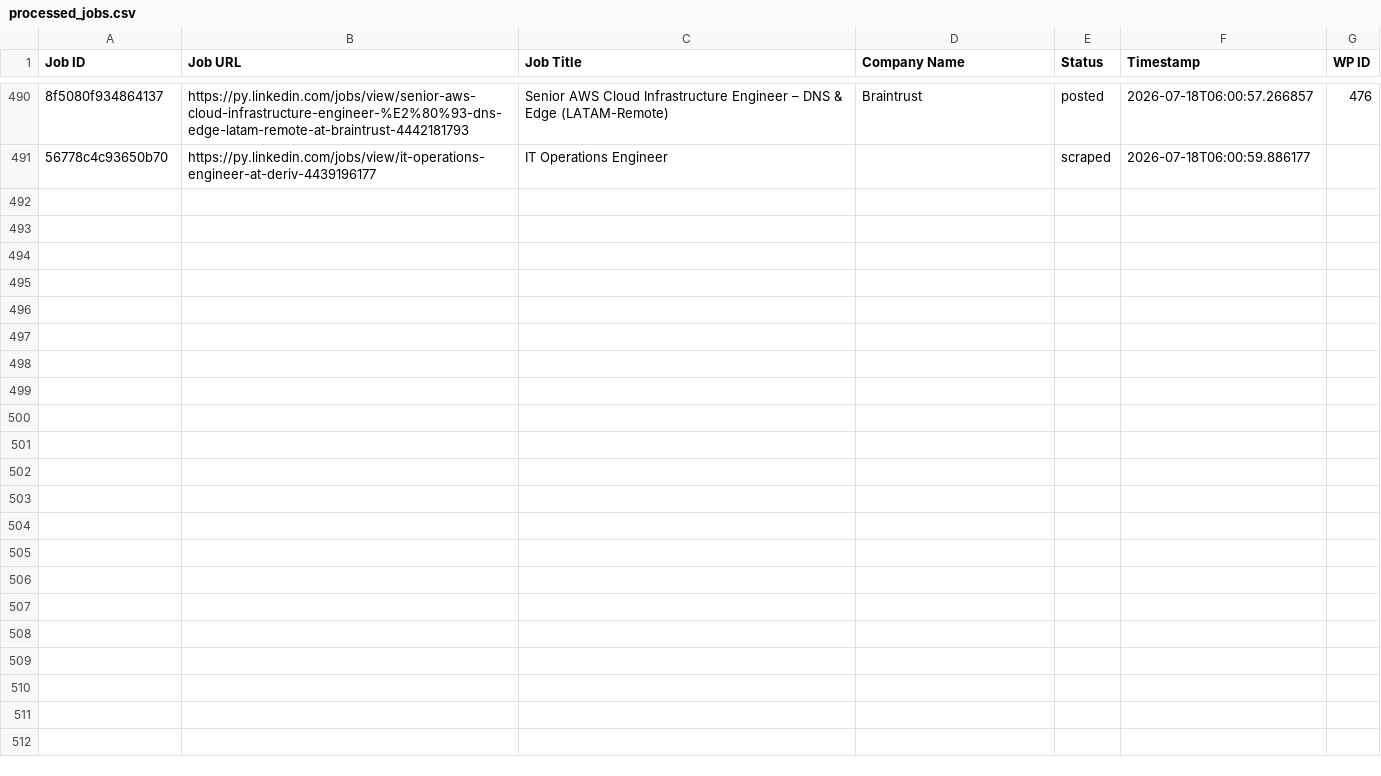
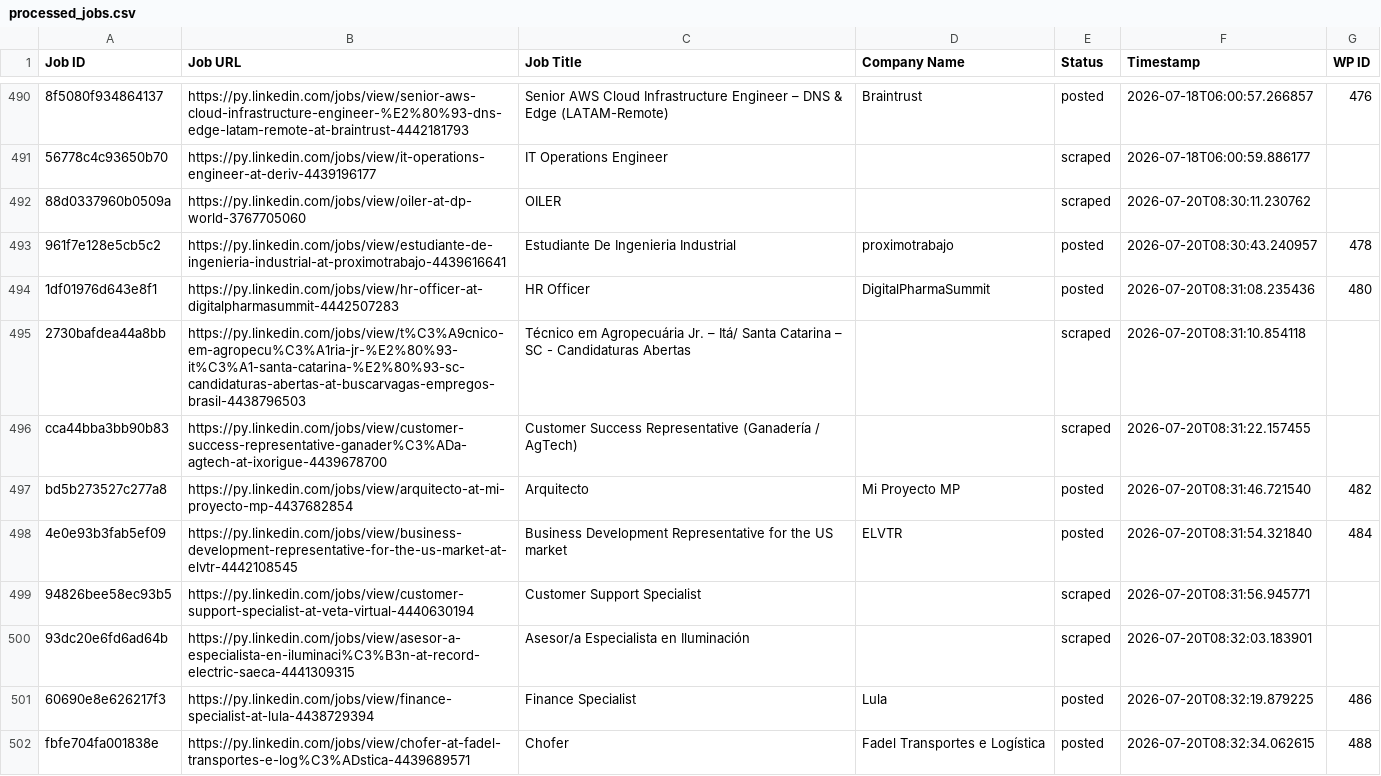
Before and after one commit to vindoky/py, a CSV file: processed_jobs.csv, drawn as a sheet; only a part is shown, gaps mark what is left out; the diff covers the shown part only; the diff names each change by its address in the sheet, - before the commit and + after, or states it on an @@ line.

```diff
--- a/processed_jobs.csv
+++ b/processed_jobs.csv
+row 492: 88d0337960b0509a | https://py.linkedin.com/jobs/view/oiler-at-dp-world-3767705060 | OILER |  | scraped | 2026-07-20T08:30:11.230762
+row 493: 961f7e128e5cb5c2 | https://py.linkedin.com/jobs/view/estudiante-de-ingenieria-industrial-at-proximotrabajo-4439616641 | Estudiante De Ingenieria Industrial | proximotrabajo | posted | 2026-07-20T08:30:43.240957 | 478
+row 494: 1df01976d643e8f1 | https://py.linkedin.com/jobs/view/hr-officer-at-digitalpharmasummit-4442507283 | HR Officer | DigitalPharmaSummit | posted | 2026-07-20T08:31:08.235436 | 480
+row 495: 2730bafdea44a8bb | https://py.linkedin.com/jobs/view/t%C3%A9cnico-em-agropecu%C3%A1ria-jr-%E2%80%93-it%C3%A1-santa-catarina-%E2%80%93-sc-candidaturas-abertas-at-buscarvagas-empregos-brasil-4438796503 | Técnico em Agropecuária Jr. – Itá/ Santa Catarina – SC - Candidaturas Abertas |  | scraped | 2026-07-20T08:31:10.854118
+row 496: cca44bba3bb90b83 | https://py.linkedin.com/jobs/view/customer-success-representative-ganader%C3%ADa-agtech-at-ixorigue-4439678700 | Customer Success Representative (Ganadería / AgTech) |  | scraped | 2026-07-20T08:31:22.157455
+row 497: bd5b273527c277a8 | https://py.linkedin.com/jobs/view/arquitecto-at-mi-proyecto-mp-4437682854 | Arquitecto | Mi Proyecto MP | posted | 2026-07-20T08:31:46.721540 | 482
+row 498: 4e0e93b3fab5ef09 | https://py.linkedin.com/jobs/view/business-development-representative-for-the-us-market-at-elvtr-4442108545 | Business Development Representative for the US market | ELVTR | posted | 2026-07-20T08:31:54.321840 | 484
+row 499: 94826bee58ec93b5 | https://py.linkedin.com/jobs/view/customer-support-specialist-at-veta-virtual-4440630194 | Customer Support Specialist |  | scraped | 2026-07-20T08:31:56.945771
+row 500: 93dc20e6fd6ad64b | https://py.linkedin.com/jobs/view/asesor-a-especialista-en-iluminaci%C3%B3n-at-record-electric-saeca-4441309315 | Asesor/a Especialista en Iluminación |  | scraped | 2026-07-20T08:32:03.183901
+row 501: 60690e8e626217f3 | https://py.linkedin.com/jobs/view/finance-specialist-at-lula-4438729394 | Finance Specialist | Lula | posted | 2026-07-20T08:32:19.879225 | 486
+row 502: fbfe704fa001838e | https://py.linkedin.com/jobs/view/chofer-at-fadel-transportes-e-log%C3%ADstica-4439689571 | Chofer | Fadel Transportes e Logística | posted | 2026-07-20T08:32:34.062615 | 488
```
Also changed, not shown: 11 added rows elsewhere in this file.
